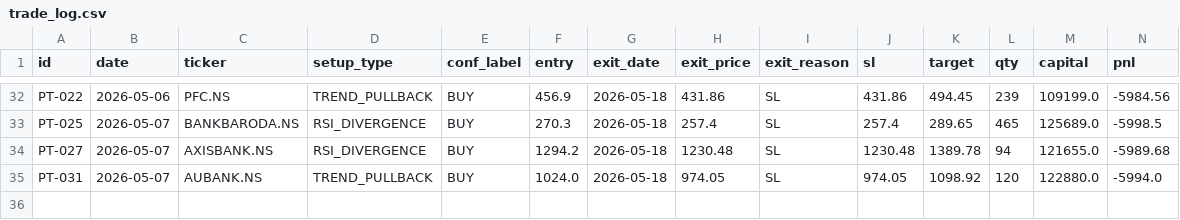
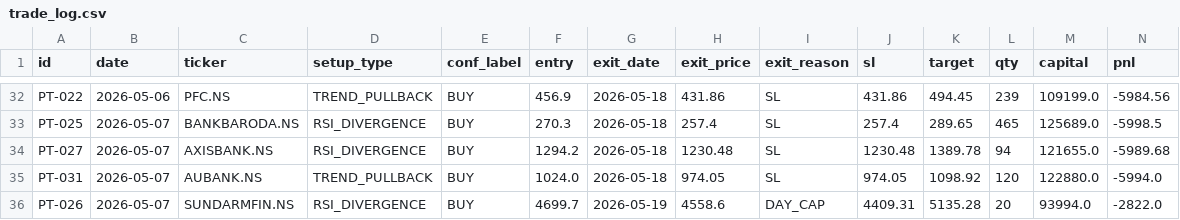
Before and after one commit to saisravanpalvaye/trading-bot-v2, a CSV file: trade_log.csv, drawn as a sheet; only a part is shown, gaps mark what is left out; rows hold the shown columns only; the diff names each change by its address in the sheet, - before the commit and + after, or states it on an @@ line.

```diff
--- a/trade_log.csv
+++ b/trade_log.csv
+row 36: PT-026 | 2026-05-07 | SUNDARMFIN.NS | RSI_DIVERGENCE | BUY | 4699.7 | 2026-05-19 | 4558.6 | DAY_CAP | 4409.31 | 5135.28 | 20 | 93994.0 | -2822.0
```
Also changed, not shown: paper_trades.csv.
